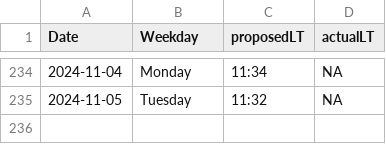
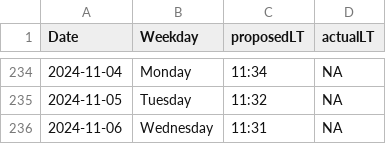
Before and after one commit to LeaSeep/LunchTime, a CSV file: shinyApp/www/LunchTimeOverview.csv, drawn as a sheet; only a part is shown, gaps mark what is left out; the diff names each change by its address in the sheet, - before the commit and + after, or states it on an @@ line.

Commit message:
Update the times to eat

```diff
--- a/shinyApp/www/LunchTimeOverview.csv
+++ b/shinyApp/www/LunchTimeOverview.csv
+row 236: 2024-11-06 | Wednesday | 11:31 | NA
```
